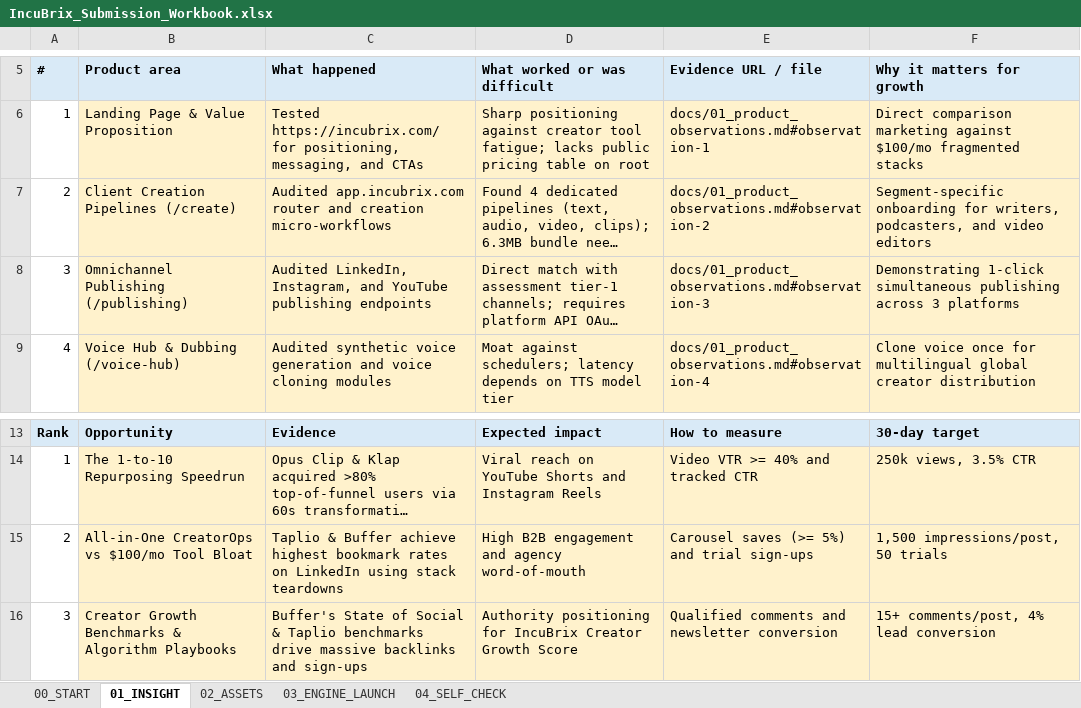
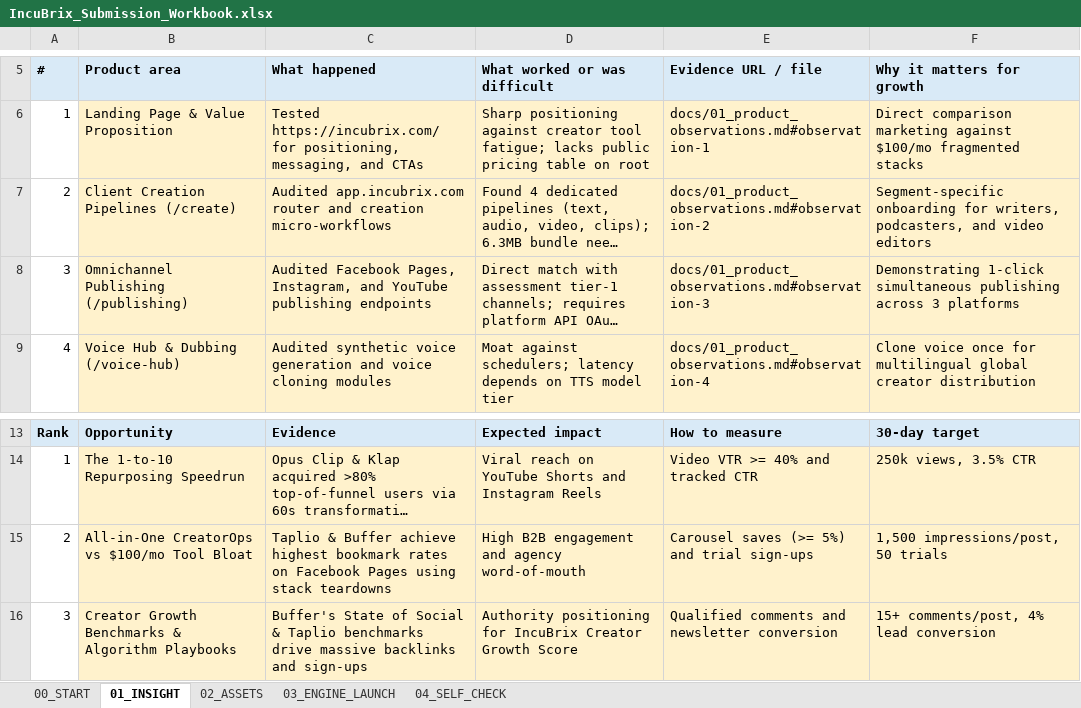
Before and after one commit to NanthaKumar-cloud/Growth, an Excel workbook: workbook/IncuBrix_Submission_Workbook.xlsx, sheet 01_INSIGHT, drawn as a sheet; only a part is shown, gaps mark what is left out; long unchanged cells end in …; values as stored, in another font and other column widths than the file's, no borders; the diff names each change by its address in the sheet, - before the commit and + after, or states it on an @@ line.

Commit message:
feat(platforms): restrict engine strictly to YouTube Shorts, Facebook Pages, and Instagram

```diff
--- a/workbook/IncuBrix_Submission_Workbook.xlsx (sheet 01_INSIGHT)
+++ b/workbook/IncuBrix_Submission_Workbook.xlsx (sheet 01_INSIGHT)
-C8 (What happened): Audited LinkedIn, Instagram, and…
+C8 (What happened): Audited Facebook Pages, Instagram, and…
-C15 (What happened): …rates on LinkedIn using stack…
+C15 (What happened): …rates on Facebook Pages using stack…
```
Also changed, not shown: sheet 02_ASSETS, sheet 03_ENGINE_LAUNCH, 38 other files.
